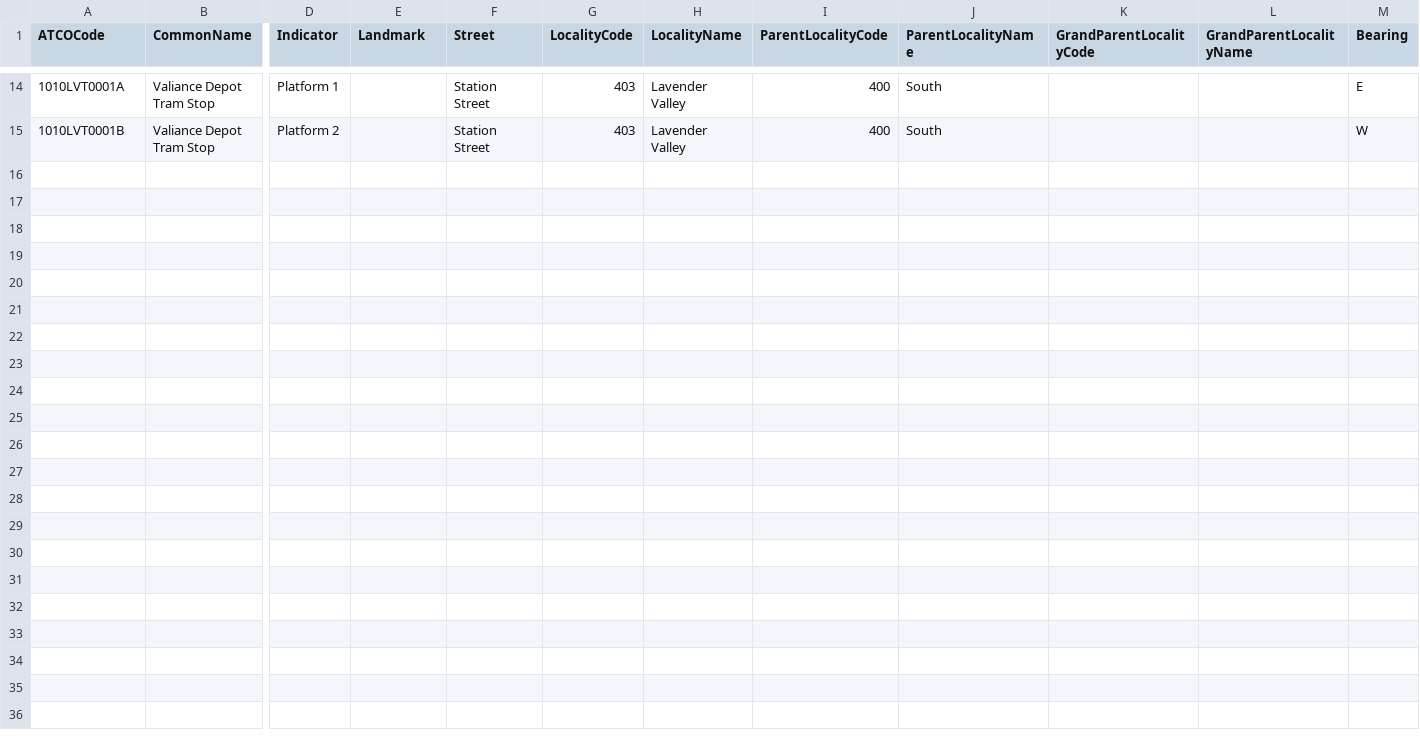
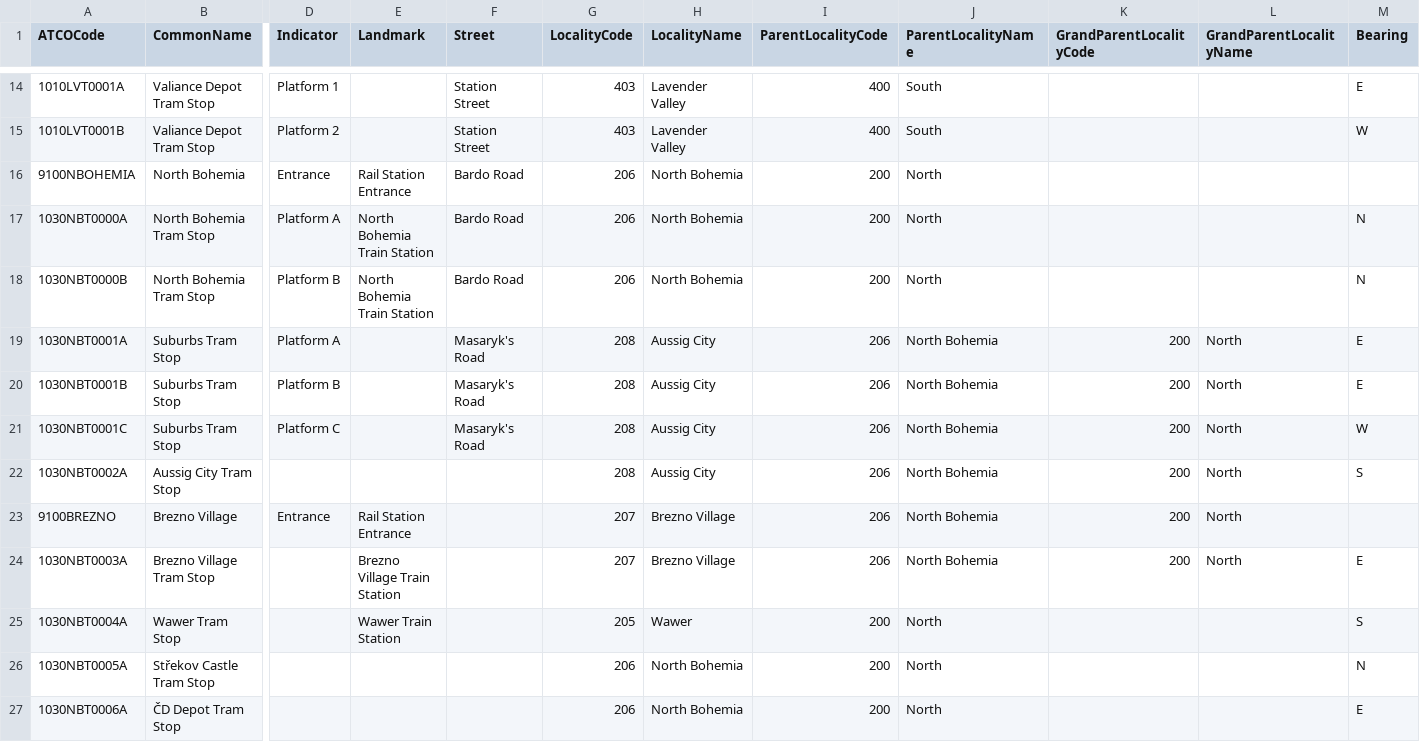
Before and after one commit to C1200/CoPTAN, a CSV file: CoPTAN.csv, drawn as a sheet; only a part is shown, gaps mark what is left out; rows hold the shown columns only; the diff names each change by its address in the sheet, - before the commit and + after, or states it on an @@ line.

Commit message:
add all north bohemia train stations and tram stops

```diff
--- a/CoPTAN.csv
+++ b/CoPTAN.csv
+row 16: 9100NBOHEMIA | North Bohemia | Entrance | Rail Station Entrance | Bardo Road | 206 | North Bohemia | 200 | North
+row 17: 1030NBT0000A | North Bohemia Tram Stop | Platform A | North Bohemia Train Station | Bardo Road | 206 | North Bohemia | 200 | North |  |  | N
+row 18: 1030NBT0000B | North Bohemia Tram Stop | Platform B | North Bohemia Train Station | Bardo Road | 206 | North Bohemia | 200 | North |  |  | N
+row 19: 1030NBT0001A | Suburbs Tram Stop | Platform A |  | Masaryk's Road | 208 | Aussig City | 206 | North Bohemia | 200 | North | E
+row 20: 1030NBT0001B | Suburbs Tram Stop | Platform B |  | Masaryk's Road | 208 | Aussig City | 206 | North Bohemia | 200 | North | E
+row 21: 1030NBT0001C | Suburbs Tram Stop | Platform C |  | Masaryk's Road | 208 | Aussig City | 206 | North Bohemia | 200 | North | W
+row 22: 1030NBT0002A | Aussig City Tram Stop |  |  |  | 208 | Aussig City | 206 | North Bohemia | 200 | North | S
+row 23: 9100BREZNO | Brezno Village | Entrance | Rail Station Entrance |  | 207 | Brezno Village | 206 | North Bohemia | 200 | North
+row 24: 1030NBT0003A | Brezno Village Tram Stop |  | Brezno Village Train Station |  | 207 | Brezno Village | 206 | North Bohemia | 200 | North | E
+row 25: 1030NBT0004A | Wawer Tram Stop |  | Wawer Train Station |  | 205 | Wawer | 200 | North |  |  | S
+row 26: 1030NBT0005A | Střekov Castle Tram Stop |  |  |  | 206 | North Bohemia | 200 | North |  |  | N
+row 27: 1030NBT0006A | ČD Depot Tram Stop |  |  |  | 206 | North Bohemia | 200 | North |  |  | E
```
